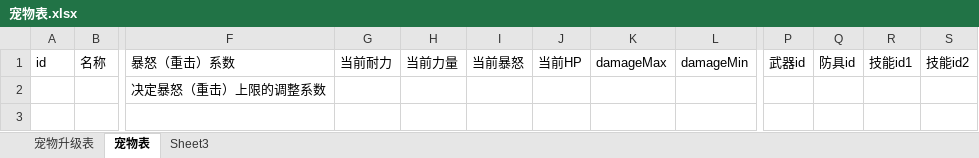
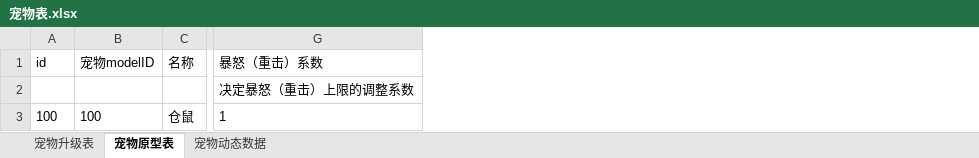
Before and after one commit to sacredwar/designing, an Excel workbook: designing_docs/表格/宠物表.xlsx, sheet 宠物原型表, drawn as a sheet; only a part is shown, gaps mark what is left out; values as stored, in another font and other column widths than the file's, no borders; removed rows and columns are numbered as before the commit, all else as after; rows hold the shown columns only; the diff names each change by its address in the sheet, - before the commit and + after, or states it on an @@ line.

```diff
--- a/designing_docs/表格/宠物表.xlsx (sheet 宠物原型表)
+++ b/designing_docs/表格/宠物表.xlsx (sheet 宠物原型表)
-sheet tab: 宠物表
+sheet tab: 宠物原型表
-sheet tab: Sheet3
+sheet tab: 宠物动态数据
+column B (宠物modelID), empty
-column G (当前耐力), empty
-column H (当前力量), empty
-column I (当前暴怒), empty
-column J (当前HP), empty
-column K (damageMax), empty
-column L (damageMin), empty
-column P (武器id), empty
-column Q (防具id), empty
-column R (技能id1), empty
-column S (技能id2), empty
+row 3: 100 | 100 | 仓鼠 | 1
```
Also changed, not shown: sheet 宠物动态数据, designing_docs/表格/科技表.xlsx, 1 other file.
